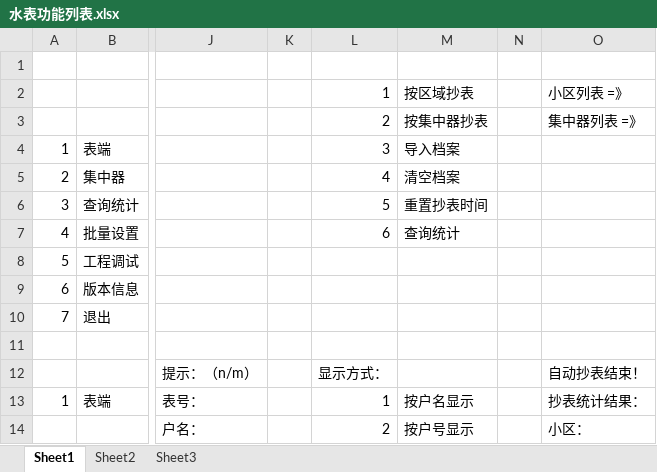
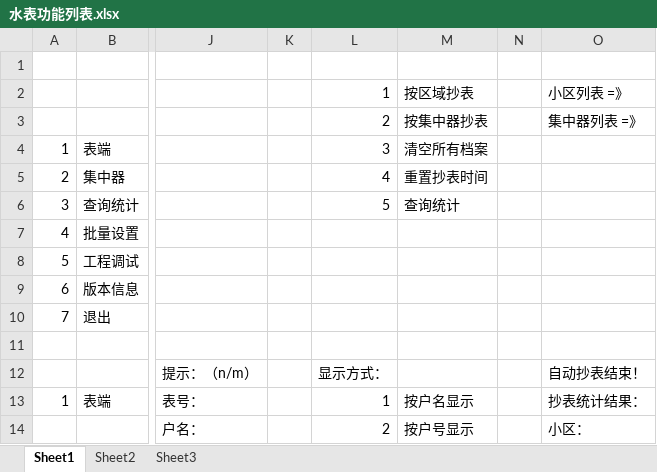
Before and after one commit to l1352025/A380_PDA, an Excel workbook: doc/水表功能列表.xlsx, sheet Sheet1, drawn as a sheet; only a part is shown, gaps mark what is left out; values as stored, in another font and other column widths than the file's, no borders; charts and pictures not drawn; the diff names each change by its address in the sheet, - before the commit and + after, or states it on an @@ line.

```diff
--- a/doc/水表功能列表.xlsx (sheet Sheet1)
+++ b/doc/水表功能列表.xlsx (sheet Sheet1)
-M4: 导入档案
+M4: 清空所有档案
-M5: 清空档案
+M5: 重置抄表时间
-M6: 重置抄表时间
+M6: 查询统计
-L7: 6
+L7: (empty)
-M7: 查询统计
+M7: (empty)
```
Also changed, not shown: sheet Sheet2, charts or pictures, 6 other files.
